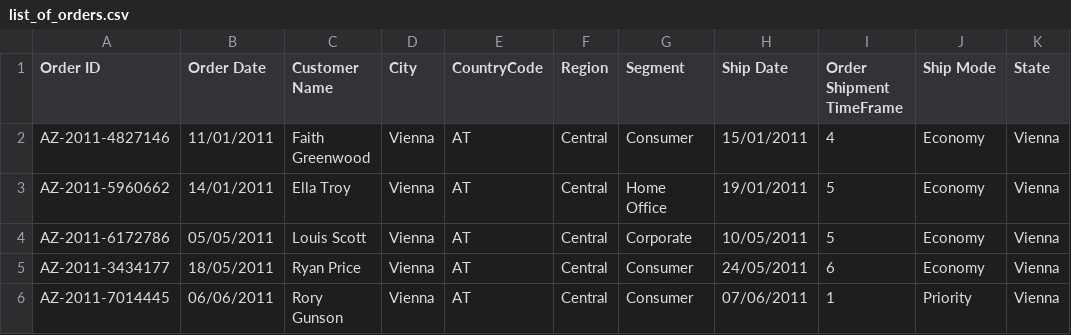
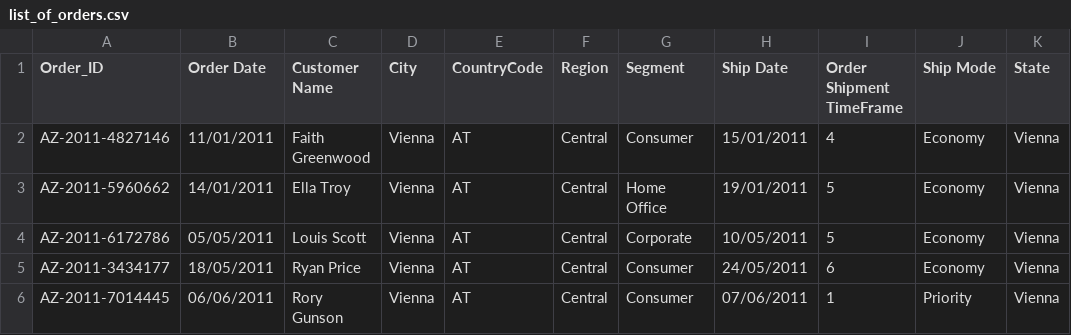
Before and after one commit to cloo-cloo1/UCD-Data-Analytics-for-Marketing, a CSV file: list_of_orders.csv, drawn as a sheet; only a part is shown.

```diff
--- a/list_of_orders.csv
+++ b/list_of_orders.csv
@@ -1,2 +1,2 @@
-Order ID,Order Date,Customer Name,City,CountryCode,Region,Segment,Ship Date,Order Shipment TimeFrame,Ship Mode,State
+Order_ID,Order Date,Customer Name,City,CountryCode,Region,Segment,Ship Date,Order Shipment TimeFrame,Ship Mode,State
 AZ-2011-4827146,11/01/2011,Faith Greenwood,Vienna,AT,Central,Consumer,15/01/2011,4,Economy,Vienna
```
Also changed, not shown: 7 other files.
